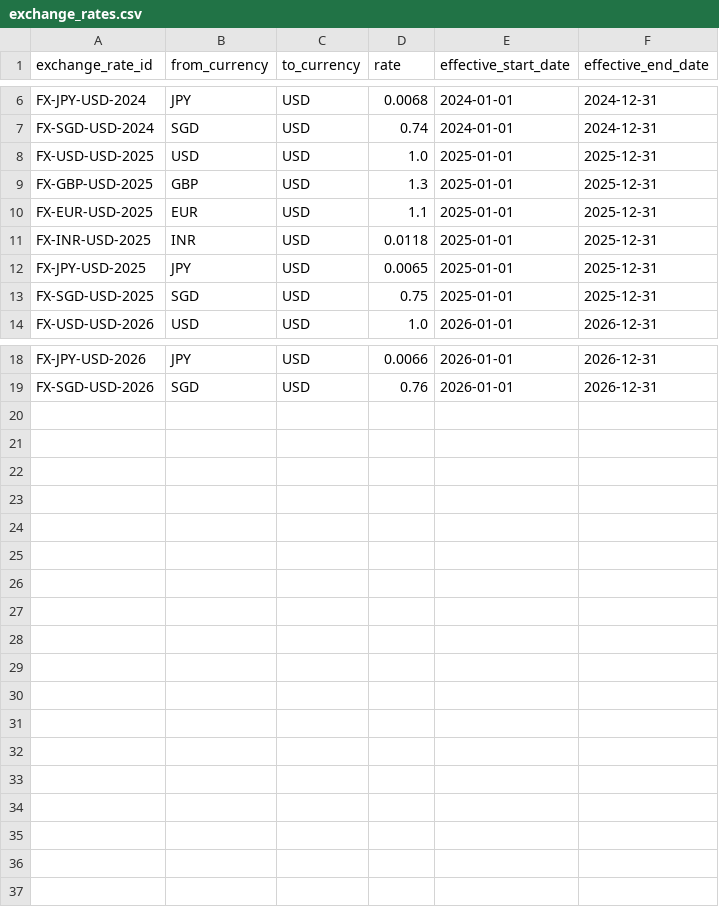
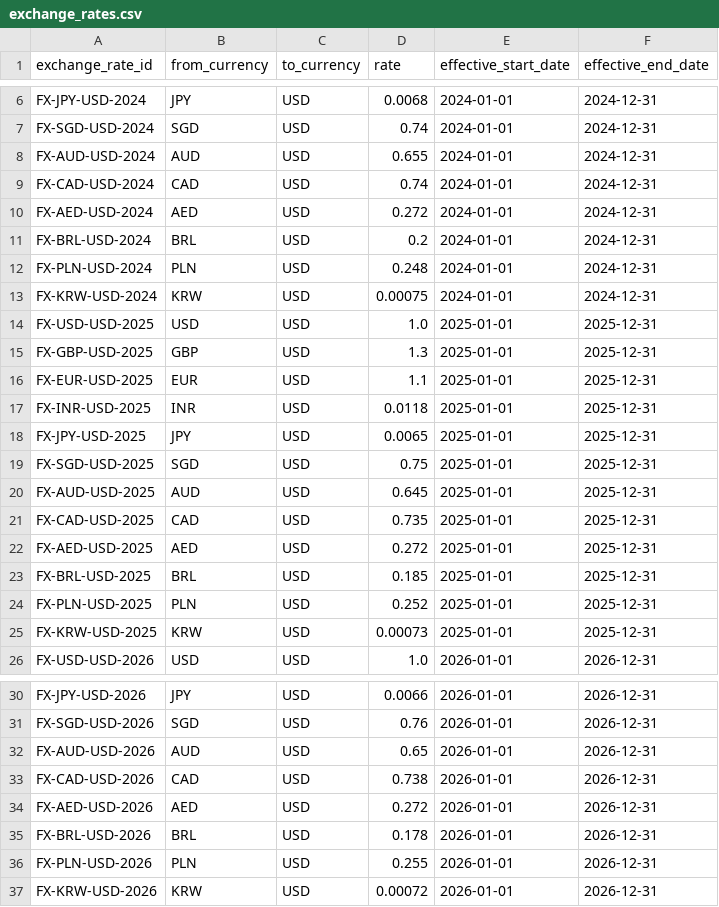
Before and after one commit to Gopichand-Doguparthi/YOTTAFLEX-PROJECT, a CSV file: data/full/exchange_rates.csv, drawn as a sheet; only a part is shown, gaps mark what is left out.

Commit message:
feat(dashboard): expand to 5000 employees, 14 locations, and overhaul all views for usability
Scale & data:
- Reseed DB at full scale (5000 employees, 8820 compensation bands) covering all 35 roles × 6 levels = 210 unique role/level combinations, satisfying the >200 requirement
- Expand locations from 7 to 14 global cities (Amsterdam, Sydney, Toronto, Dubai, São Paulo, Warsaw, Seoul added) with full display names everywhere (e.g. "New York City, USA" not "LOC-NYC")
- Add exchange rates for 7 new currencies (AUD, CAD, AED, BRL, PLN, KRW) across 2024–2026
- Fix location weight sampling in generator to be dynamic (CoL-index-based) instead of a hardcoded 7-element list that broke with more locations
- Remove ALLOWED_JOB_FAMILIES filter so all 35 roles across all 7 job families are generated and visible

Dashboard views:
- Remove .limit(500) cap in employee_analytics — all 5000 employees now load with a live row count caption
- Replace LaTeX formula markup in compa_ratio_view and within_band_view with plain English descriptions per user request
- Replace every role/level/location ID in all table columns and chart axes with human-readable names (role title, level name + code, city name) via new shared helpers.py lookup module
- Add config={"scrollZoom": True} to every st.plotly_chart() call so scroll-to-zoom works on all charts
- Fix proposals_view title to show dynamic DB count instead of hardcoded "250 Total"
- Reorder exception diagnostic log columns so Employee ID and Record ID appear first
- Add PDF, CSV, and Excel download buttons to audit_trail_view (with reportlab PDF generation and openpyxl Excel export)
- Replace eval metric LaTeX/formula display with sentence descriptions and an expandable "What do these metrics mean?" explainer
- Clean up merged/overflowing text in chart titles and axis labels

Navigation & styling:
- Replace emoji nav icons with clean Unicode symbols (▣ ◈ ▤ etc.) for a more professional appearance
- Fix sidebar nav button CSS to be truly left-aligned (flex-start, text-align left) instead of centre-aligned
- Remove duplicate/conflicting st.set_page_config call and clean up app.py structure

Data files:
- Regenerate all full-scale CSVs, JSONs, and seed SQL to reflect the expanded location and exchange rate seed data
- Remove SQLite WAL/SHM sidecar files from repository

```diff
--- a/data/full/exchange_rates.csv
+++ b/data/full/exchange_rates.csv
@@ -7,2 +7,8 @@ FX-JPY-USD-2024,JPY,USD,0.0068,2024-01-01,2024-12-31
 FX-SGD-USD-2024,SGD,USD,0.74,2024-01-01,2024-12-31
+FX-AUD-USD-2024,AUD,USD,0.655,2024-01-01,2024-12-31
+FX-CAD-USD-2024,CAD,USD,0.74,2024-01-01,2024-12-31
+FX-AED-USD-2024,AED,USD,0.272,2024-01-01,2024-12-31
+FX-BRL-USD-2024,BRL,USD,0.2,2024-01-01,2024-12-31
+FX-PLN-USD-2024,PLN,USD,0.248,2024-01-01,2024-12-31
+FX-KRW-USD-2024,KRW,USD,0.00075,2024-01-01,2024-12-31
 FX-USD-USD-2025,USD,USD,1.0,2025-01-01,2025-12-31
@@ -13,2 +19,8 @@ FX-JPY-USD-2025,JPY,USD,0.0065,2025-01-01,2025-12-31
 FX-SGD-USD-2025,SGD,USD,0.75,2025-01-01,2025-12-31
+FX-AUD-USD-2025,AUD,USD,0.645,2025-01-01,2025-12-31
+FX-CAD-USD-2025,CAD,USD,0.735,2025-01-01,2025-12-31
+FX-AED-USD-2025,AED,USD,0.272,2025-01-01,2025-12-31
+FX-BRL-USD-2025,BRL,USD,0.185,2025-01-01,2025-12-31
+FX-PLN-USD-2025,PLN,USD,0.252,2025-01-01,2025-12-31
+FX-KRW-USD-2025,KRW,USD,0.00073,2025-01-01,2025-12-31
 FX-USD-USD-2026,USD,USD,1.0,2026-01-01,2026-12-31
@@ -19 +31,7 @@ FX-JPY-USD-2026,JPY,USD,0.0066,2026-01-01,2026-12-31
 FX-SGD-USD-2026,SGD,USD,0.76,2026-01-01,2026-12-31
+FX-AUD-USD-2026,AUD,USD,0.65,2026-01-01,2026-12-31
+FX-CAD-USD-2026,CAD,USD,0.738,2026-01-01,2026-12-31
+FX-AED-USD-2026,AED,USD,0.272,2026-01-01,2026-12-31
+FX-BRL-USD-2026,BRL,USD,0.178,2026-01-01,2026-12-31
+FX-PLN-USD-2026,PLN,USD,0.255,2026-01-01,2026-12-31
+FX-KRW-USD-2026,KRW,USD,0.00072,2026-01-01,2026-12-31
```
Also changed, not shown: data/full/adjustment_proposals.csv, data/full/approval_events.csv, 34 other files.
